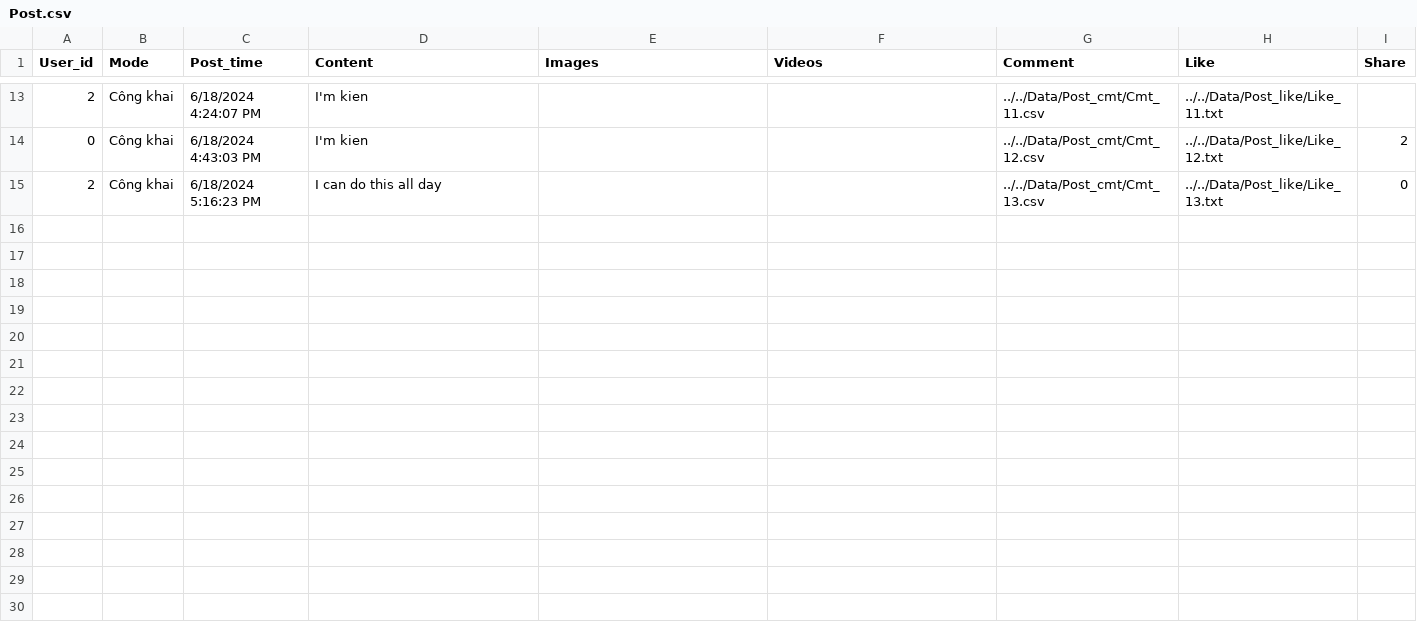
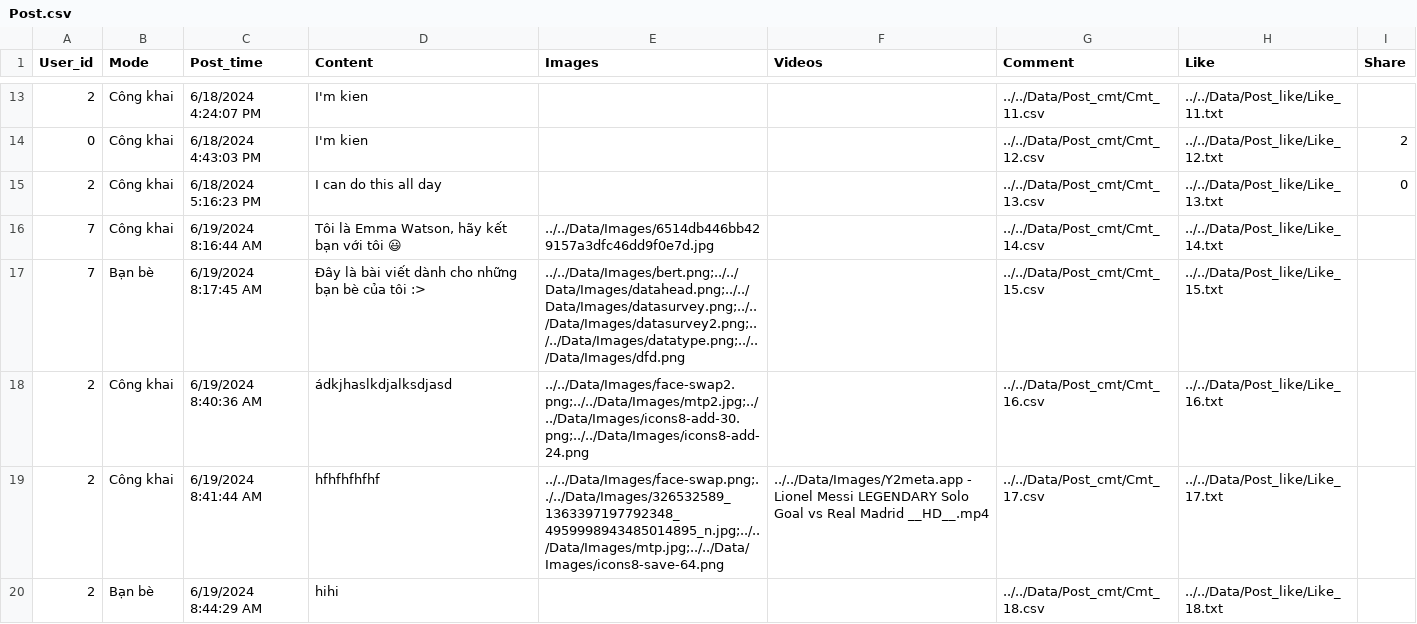
Before and after one commit to kiendoo4/-CS511-SocialNetworkApplication, a CSV file: [CS511] SocialNetworkApplication/Data/Post.csv, drawn as a sheet; only a part is shown, gaps mark what is left out; the diff names each change by its address in the sheet, - before the commit and + after, or states it on an @@ line.

```diff
--- a/[CS511] SocialNetworkApplication/Data/Post.csv
+++ b/[CS511] SocialNetworkApplication/Data/Post.csv
+row 16: 7 | Công khai | 6/19/2024 8:16:44 AM | Tôi là Emma Watson, hãy kết bạn với tôi 😃 | ../../Data/Images/6514db446bb429157a3dfc46dd9f0e7d.jpg |  | ../../Data/Post_cmt/Cmt_14.csv | ../../Data/Post_like/Like_14.txt
+row 17: 7 | Bạn bè | 6/19/2024 8:17:45 AM | Đây là bài viết dành cho những bạn bè của tôi :> | ../../Data/Images/bert.png;../../Data/Images/datahead.png;../../Data/Images/datasurvey.png;../../Data/Images/datasurvey2.png;../../Data/Images/datatype.png;../../Data/Images/dfd.png |  | ../../Data/Post_cmt/Cmt_15.csv | ../../Data/Post_like/Like_15.txt
+row 18: 2 | Công khai | 6/19/2024 8:40:36 AM | ádkjhaslkdjalksdjasd | ../../Data/Images/face-swap2.png;../../Data/Images/mtp2.jpg;../../Data/Images/icons8-add-30.png;../../Data/Images/icons8-add-24.png |  | ../../Data/Post_cmt/Cmt_16.csv | ../../Data/Post_like/Like_16.txt
+row 19: 2 | Công khai | 6/19/2024 8:41:44 AM | hfhfhfhfhf | ../../Data/Images/face-swap.png;../../Data/Images/326532589_1363397197792348_4959998943485014895_n.jpg;../../Data/Images/mtp.jpg;../../Data/Images/icons8-save-64.png | ../../Data/Images/Y2meta.app - Lionel Messi LEGENDARY Solo Goal vs Real Madrid __HD__.mp4 | ../../Data/Post_cmt/Cmt_17.csv | ../../Data/Post_like/Like_17.txt
+row 20: 2 | Bạn bè | 6/19/2024 8:44:29 AM | hihi |  |  | ../../Data/Post_cmt/Cmt_18.csv | ../../Data/Post_like/Like_18.txt
```
Also changed, not shown: [CS511] SocialNetworkApplication/Data/Messages.csv, [CS511] SocialNetworkApplication/Data/User.csv, 30 other files.
